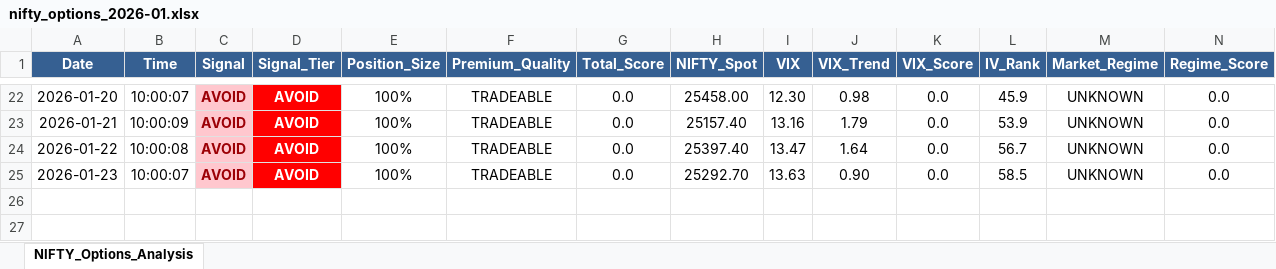
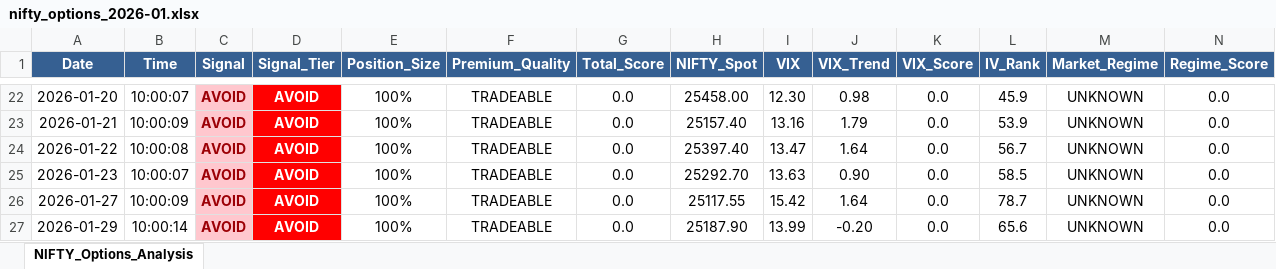
Before and after one commit to sunildeesu/Shorting, an Excel workbook: data/nifty_options/nifty_options_2026-01.xlsx, sheet NIFTY_Options_Analysis, drawn as a sheet; only a part is shown, gaps mark what is left out; values as stored, in another font and other column widths than the file's, no borders; rows hold the shown columns only; the diff names each change by its address in the sheet, - before the commit and + after, or states it on an @@ line.

```diff
--- a/data/nifty_options/nifty_options_2026-01.xlsx (sheet NIFTY_Options_Analysis)
+++ b/data/nifty_options/nifty_options_2026-01.xlsx (sheet NIFTY_Options_Analysis)
+row 26: 2026-01-27 | 10:00:09 | AVOID | AVOID | 100% | TRADEABLE | 0.0 | 25117.55 | 15.42 | 1.64 | 0.0 | 78.7 | UNKNOWN | 0.0
+row 27: 2026-01-29 | 10:00:14 | AVOID | AVOID | 100% | TRADEABLE | 0.0 | 25187.90 | 13.99 | -0.20 | 0.0 | 65.6 | UNKNOWN | 0.0
```
Also changed, not shown: 14 other files.
